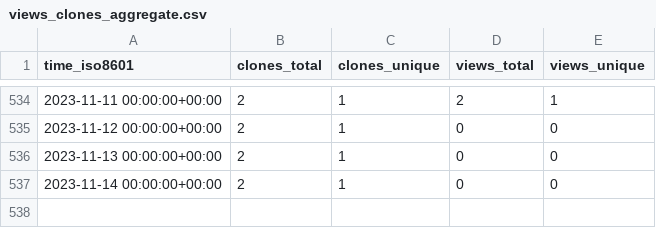
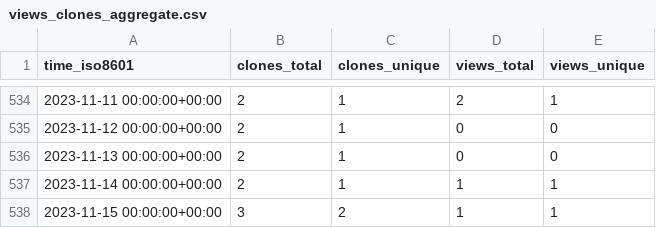
Before and after one commit to slacgismo/ghrs-data, a CSV file: slacgismo/gridlabd/ghrs-data/views_clones_aggregate.csv, drawn as a sheet; only a part is shown, gaps mark what is left out.

```diff
--- a/slacgismo/gridlabd/ghrs-data/views_clones_aggregate.csv
+++ b/slacgismo/gridlabd/ghrs-data/views_clones_aggregate.csv
@@ -536,2 +536,3 @@ time_iso8601,clones_total,clones_unique,views_total,views_unique
 2023-11-13 00:00:00+00:00,2,1,0,0
-2023-11-14 00:00:00+00:00,2,1,0,0
+2023-11-14 00:00:00+00:00,2,1,1,1
+2023-11-15 00:00:00+00:00,3,2,1,1
```
Also changed, not shown: 1 other file.
